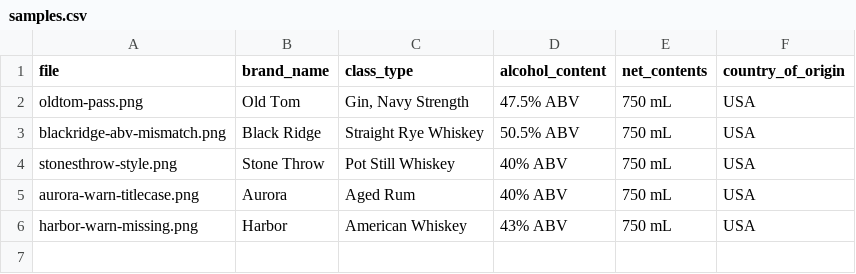
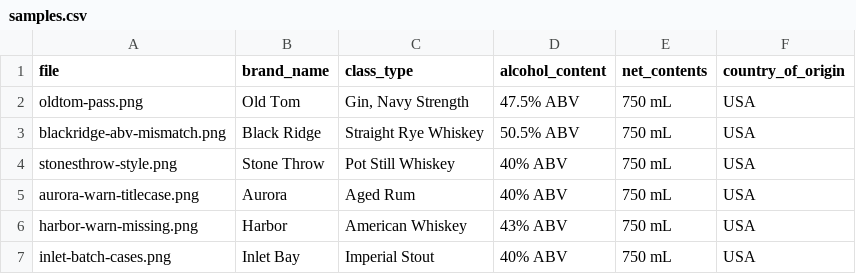
Before and after one commit to jrb326/ttb-treasury, a CSV file: public/samples.csv, drawn as a sheet; the diff names each change by its address in the sheet, - before the commit and + after, or states it on an @@ line.

Commit message:
feat: demo sample picker + full 27 CFR 16.22 warning checks (type size, bold body, contrast), bottler field

```diff
--- a/public/samples.csv
+++ b/public/samples.csv
+row 7: inlet-batch-cases.png | Inlet Bay | Imperial Stout | 40% ABV | 750 mL | USA
```
Also changed, not shown: 16 other files.
